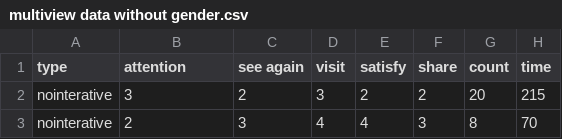
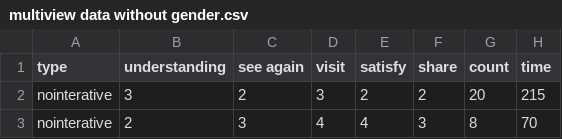
Before and after one commit to chocochan0824/testdata, a CSV file: multiview data without gender.csv, drawn as a sheet; only a part is shown.

Commit message:
Update multiview data without gender.csv

```diff
--- a/multiview data without gender.csv
+++ b/multiview data without gender.csv
@@ -1,2 +1,2 @@
-type,attention,see again,visit,satisfy,share,count,time
+type,understanding,see again,visit,satisfy,share,count,time
 nointerative,3,2,3,2,2,20,215
```
